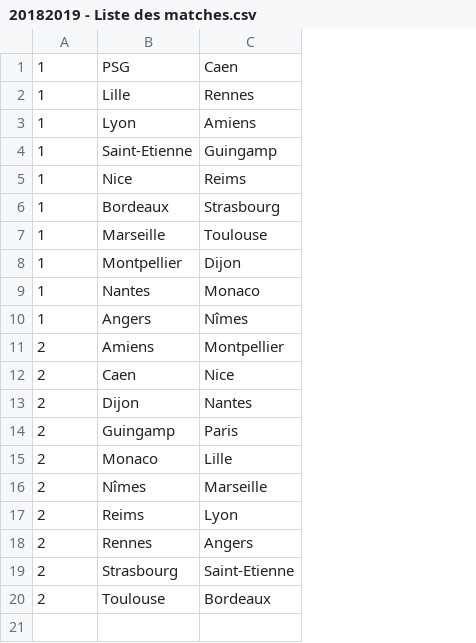
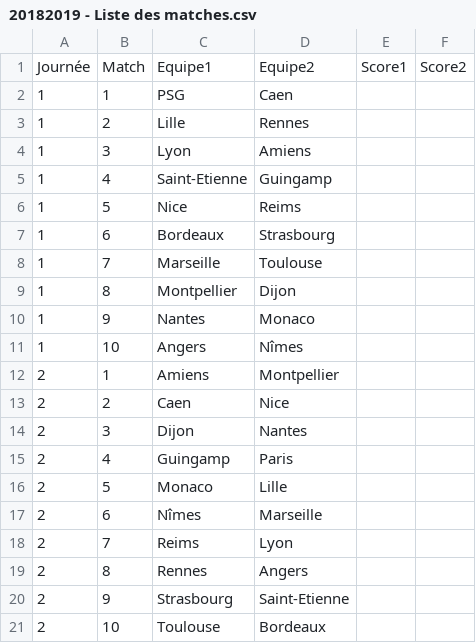
Before and after one commit to rcdevpro/applifoot, a CSV file: 20182019 - Liste des matches.csv, drawn as a sheet; addresses are those after the commit; the diff names each change by its address in the sheet, - before the commit and + after, or states it on an @@ line.

Commit message:
Update 20182019 - Liste des matches.csv

```diff
--- a/20182019 - Liste des matches.csv
+++ b/20182019 - Liste des matches.csv
+column B, rows 2-21: 1 | 2 | 3 | 4 | 5 | 6 | 7 | 8 | 9 | 10 | 1 | 2 | 3 | 4 | 5 | 6 | 7 | 8 | 9 | 10
+column E, empty
+column F, empty
+row 1: Journée | Match | Equipe1 | Equipe2 | Score1 | Score2
```
